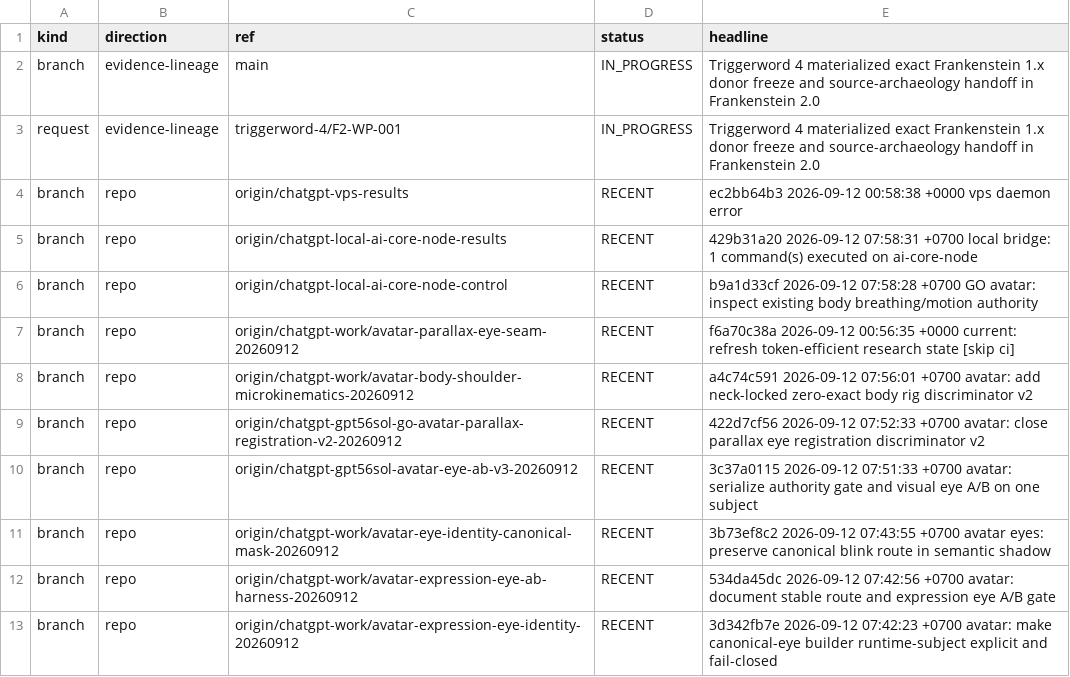
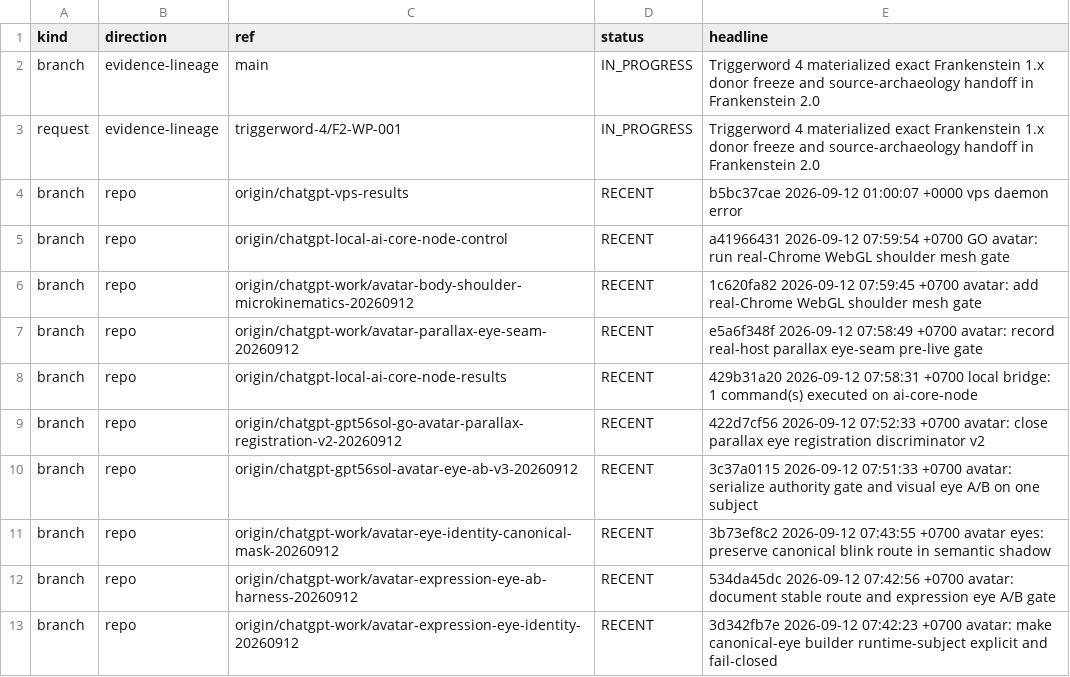
Before and after one commit to gschaidergabriel/Cognitive-devmachine, a TSV file: research_entity/00_CURRENT/ACTIVE.tsv, drawn as a sheet; only a part is shown.

```diff
--- a/research_entity/00_CURRENT/ACTIVE.tsv
+++ b/research_entity/00_CURRENT/ACTIVE.tsv
@@ -3,7 +3,7 @@ branch	evidence-lineage	main	IN_PROGRESS	Triggerword 4 materialized exact Franke
 request	evidence-lineage	triggerword-4/F2-WP-001	IN_PROGRESS	Triggerword 4 materialized exact Frankenstein 1.x donor freeze and source-archaeology handoff in Frankenstein 2.0
-branch	repo	origin/chatgpt-vps-results	RECENT	ec2bb64b3 2026-09-12 00:58:38 +0000 vps daemon error
+branch	repo	origin/chatgpt-vps-results	RECENT	b5bc37cae 2026-09-12 01:00:07 +0000 vps daemon error
+branch	repo	origin/chatgpt-local-ai-core-node-control	RECENT	a41966431 2026-09-12 07:59:54 +0700 GO avatar: run real-Chrome WebGL shoulder mesh gate
+branch	repo	origin/chatgpt-work/avatar-body-shoulder-microkinematics-20260912	RECENT	1c620fa82 2026-09-12 07:59:45 +0700 avatar: add real-Chrome WebGL shoulder mesh gate
+branch	repo	origin/chatgpt-work/avatar-parallax-eye-seam-20260912	RECENT	e5a6f348f 2026-09-12 07:58:49 +0700 avatar: record real-host parallax eye-seam pre-live gate
 branch	repo	origin/chatgpt-local-ai-core-node-results	RECENT	429b31a20 2026-09-12 07:58:31 +0700 local bridge: 1 command(s) executed on ai-core-node
-branch	repo	origin/chatgpt-local-ai-core-node-control	RECENT	b9a1d33cf 2026-09-12 07:58:28 +0700 GO avatar: inspect existing body breathing/motion authority
-branch	repo	origin/chatgpt-work/avatar-parallax-eye-seam-20260912	RECENT	f6a70c38a 2026-09-12 00:56:35 +0000 current: refresh token-efficient research state [skip ci]
-branch	repo	origin/chatgpt-work/avatar-body-shoulder-microkinematics-20260912	RECENT	a4c74c591 2026-09-12 07:56:01 +0700 avatar: add neck-locked zero-exact body rig discriminator v2
 branch	repo	origin/chatgpt-gpt56sol-go-avatar-parallax-registration-v2-20260912	RECENT	422d7cf56 2026-09-12 07:52:33 +0700 avatar: close parallax eye registration discriminator v2
```
Also changed, not shown: research_entity/00_CURRENT/RECENT.tsv, 15 other files.
